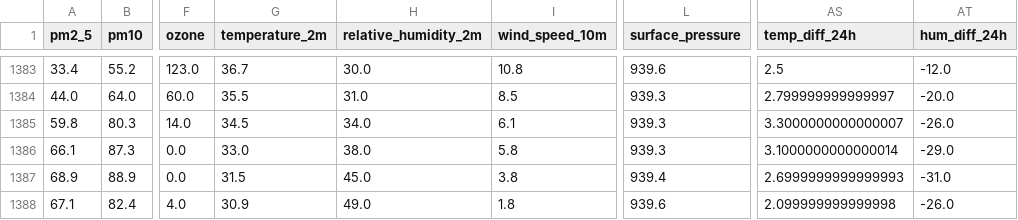
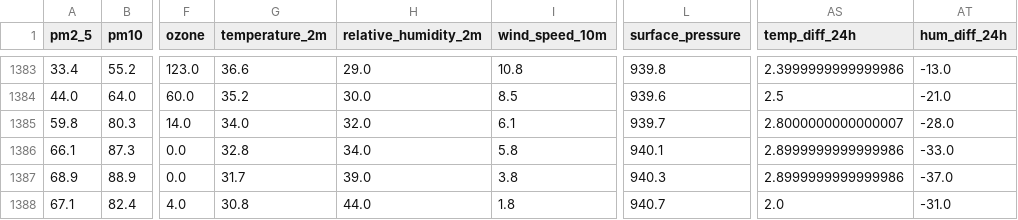
Before and after one commit to AmnaNazir20/Pearls-AQI-Predictor, a CSV file: feature_store.csv, drawn as a sheet; only a part is shown, gaps mark what is left out; the diff covers the shown part only; the diff names each change by its address in the sheet, - before the commit and + after, or states it on an @@ line.

```diff
--- a/feature_store.csv
+++ b/feature_store.csv
-G1383 (temperature_2m): 36.7
+G1383 (temperature_2m): 36.6
-H1383 (relative_humidity_2m): 30.0
+H1383 (relative_humidity_2m): 29.0
-L1383 (surface_pressure): 939.6
+L1383 (surface_pressure): 939.8
-AS1383 (temp_diff_24h): 2.5
+AS1383 (temp_diff_24h): 2.3999999999999986
-AT1383 (hum_diff_24h): -12.0
+AT1383 (hum_diff_24h): -13.0
-G1384 (temperature_2m): 35.5
+G1384 (temperature_2m): 35.2
-H1384 (relative_humidity_2m): 31.0
+H1384 (relative_humidity_2m): 30.0
-L1384 (surface_pressure): 939.3
+L1384 (surface_pressure): 939.6
-AS1384 (temp_diff_24h): 2.799999999999997
+AS1384 (temp_diff_24h): 2.5
-AT1384 (hum_diff_24h): -20.0
+AT1384 (hum_diff_24h): -21.0
-G1385 (temperature_2m): 34.5
+G1385 (temperature_2m): 34.0
-H1385 (relative_humidity_2m): 34.0
+H1385 (relative_humidity_2m): 32.0
-L1385 (surface_pressure): 939.3
+L1385 (surface_pressure): 939.7
-AS1385 (temp_diff_24h): 3.3000000000000007
+AS1385 (temp_diff_24h): 2.8000000000000007
-AT1385 (hum_diff_24h): -26.0
+AT1385 (hum_diff_24h): -28.0
-G1386 (temperature_2m): 33.0
+G1386 (temperature_2m): 32.8
-H1386 (relative_humidity_2m): 38.0
+H1386 (relative_humidity_2m): 34.0
-L1386 (surface_pressure): 939.3
+L1386 (surface_pressure): 940.1
-AS1386 (temp_diff_24h): 3.1000000000000014
+AS1386 (temp_diff_24h): 2.8999999999999986
-AT1386 (hum_diff_24h): -29.0
+AT1386 (hum_diff_24h): -33.0
-G1387 (temperature_2m): 31.5
+G1387 (temperature_2m): 31.7
-H1387 (relative_humidity_2m): 45.0
+H1387 (relative_humidity_2m): 39.0
-L1387 (surface_pressure): 939.4
+L1387 (surface_pressure): 940.3
-AS1387 (temp_diff_24h): 2.6999999999999993
+AS1387 (temp_diff_24h): 2.8999999999999986
-AT1387 (hum_diff_24h): -31.0
+AT1387 (hum_diff_24h): -37.0
-G1388 (temperature_2m): 30.9
+G1388 (temperature_2m): 30.8
-H1388 (relative_humidity_2m): 49.0
+H1388 (relative_humidity_2m): 44.0
-L1388 (surface_pressure): 939.6
+L1388 (surface_pressure): 940.7
-AS1388 (temp_diff_24h): 2.099999999999998
+AS1388 (temp_diff_24h): 2.0
-AT1388 (hum_diff_24h): -26.0
+AT1388 (hum_diff_24h): -31.0
```
Also changed, not shown: 32 edited cells elsewhere in this file.
